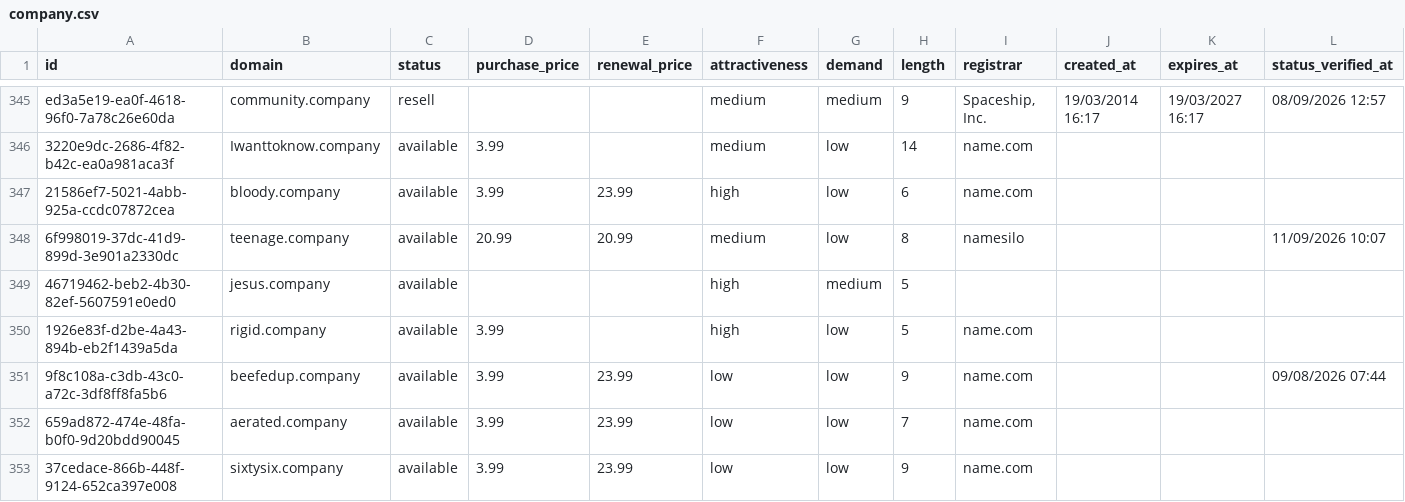
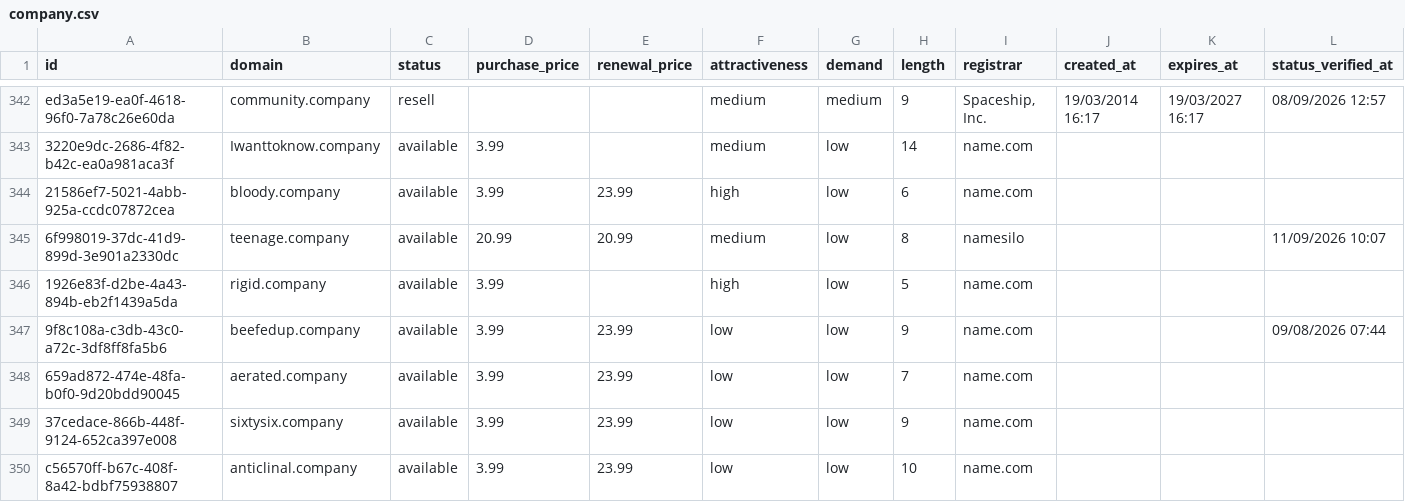
Before and after one commit to UniqueDomains/company-oneword-domains, a CSV file: company.csv, drawn as a sheet; only a part is shown, gaps mark what is left out; the shorter side is filled out with more unchanged rows; the diff covers the shown part only.

```diff
--- a/company.csv
+++ b/company.csv
@@ -348,3 +345,2 @@ ed3a5e19-ea0f-4618-96f0-7a78c26e60da,community.company,resell,,,medium,medium,9,
 6f998019-37dc-41d9-899d-3e901a2330dc,teenage.company,available,20.99,20.99,medium,low,8,namesilo,,,11/09/2026 10:07
-46719462-beb2-4b30-82ef-5607591e0ed0,jesus.company,available,,,high,medium,5,,,,
 1926e83f-d2be-4a43-894b-eb2f1439a5da,rigid.company,available,3.99,,high,low,5,name.com,,,
```
Also changed, not shown: 7 added rows, 6 removed rows and 13 edited cells elsewhere in this file, 4 other files.
